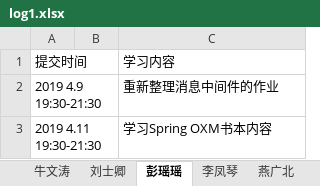
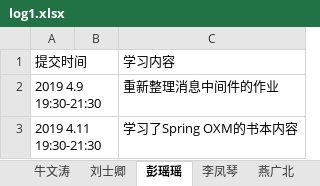
Before and after one commit to jeestu/software, an Excel workbook: EBManagement/doc/log1.xlsx, sheet 彭瑶瑶, drawn as a sheet; values as stored, in another font and other column widths than the file's, no borders; the diff names each change by its address in the sheet, - before the commit and + after, or states it on an @@ line.

Commit message:
edit

```diff
--- a/EBManagement/doc/log1.xlsx (sheet 彭瑶瑶)
+++ b/EBManagement/doc/log1.xlsx (sheet 彭瑶瑶)
-C3: 学习Spring OXM书本内容
+C3: 学习了Spring OXM的书本内容
```
